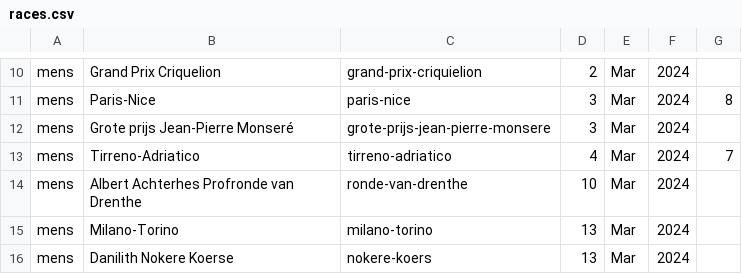
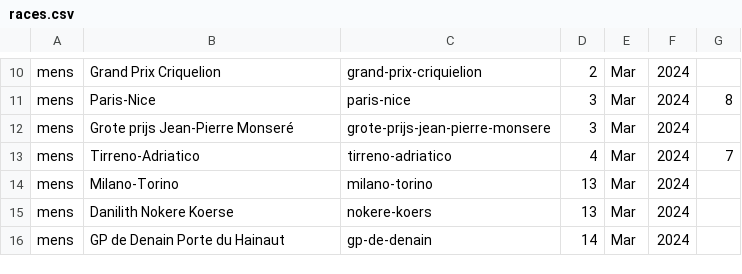
Before and after one commit to mpw5/wheres-my-vds-team, a CSV file: db/seeds/races.csv, drawn as a sheet; only a part is shown, gaps mark what is left out; the shorter side is filled out with more unchanged rows.

Commit message:
delete men's ronde van drenthe

```diff
--- a/db/seeds/races.csv
+++ b/db/seeds/races.csv
@@ -13,3 +13,2 @@ mens,Grote prijs Jean-Pierre Monseré,grote-prijs-jean-pierre-monsere,3,Mar,2024
 mens,Tirreno-Adriatico,tirreno-adriatico,4,Mar,2024,7
-mens,Albert Achterhes Profronde van Drenthe,ronde-van-drenthe,10,Mar,2024,""
 mens,Milano-Torino,milano-torino,13,Mar,2024,""
```
